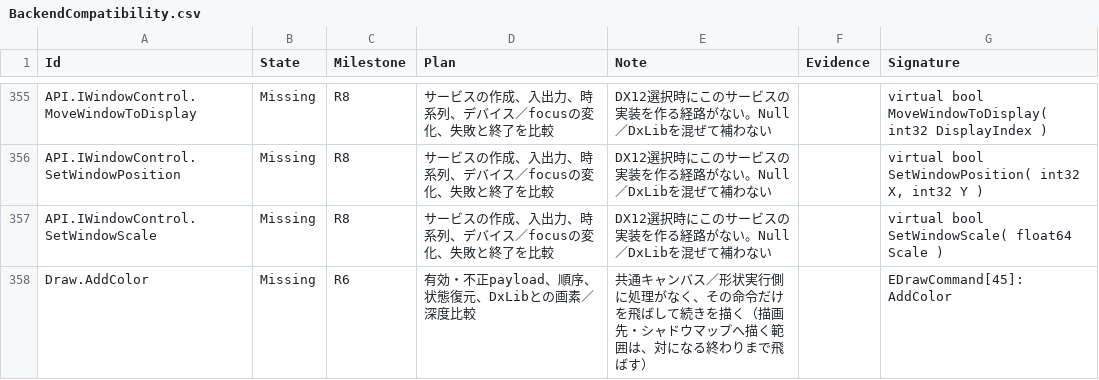
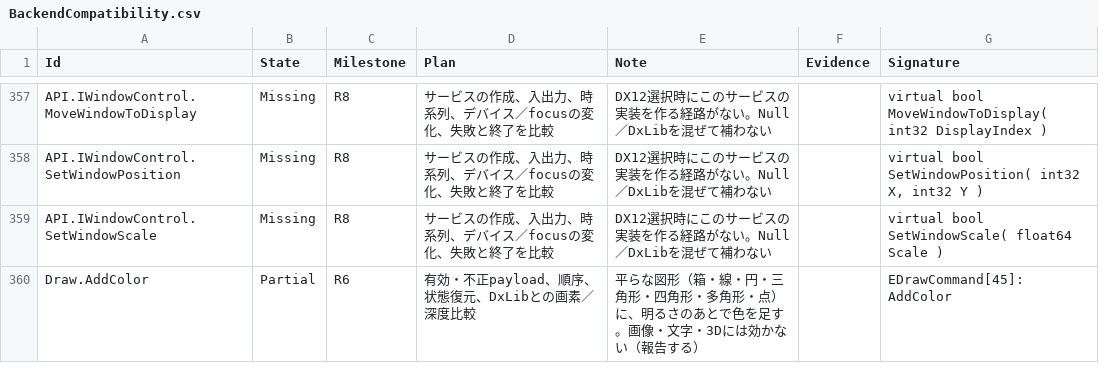
Before and after one commit to mynameisGaku/mazigatiDX, a CSV file: Docs/BackendCompatibility.csv, drawn as a sheet; only a part is shown, gaps mark what is left out; the diff covers the shown part only.

```diff
--- a/Docs/BackendCompatibility.csv
+++ b/Docs/BackendCompatibility.csv
@@ -357,2 +359,2 @@
 "API.IWindowControl.SetWindowScale","Missing","R8","サービスの作成、入出力、時系列、デバイス／focusの変化、失敗と終了を比較","DX12選択時にこのサービスの実装を作る経路がない。Null／DxLibを混ぜて補わない","","virtual bool SetWindowScale( float64 Scale )"
-"Draw.AddColor","Missing","R6","有効・不正payload、順序、状態復元、DxLibとの画素／深度比較","共通キャンバス／形状実行側に処理がなく、その命令だけを飛ばして続きを描く（描画先・シャドウマップへ描く範囲は、対になる終わりまで飛ばす）","","EDrawCommand[45]: AddColor"
+"Draw.AddColor","Partial","R6","有効・不正payload、順序、状態復元、DxLibとの画素／深度比較","平らな図形（箱・線・円・三角形・四角形・多角形・点）に、明るさのあとで色を足す。画像・文字・3Dには効かない（報告する）","","EDrawCommand[45]: AddColor"
```
Also changed, not shown: 2 added rows and 8 edited cells elsewhere in this file, 16 other files.
